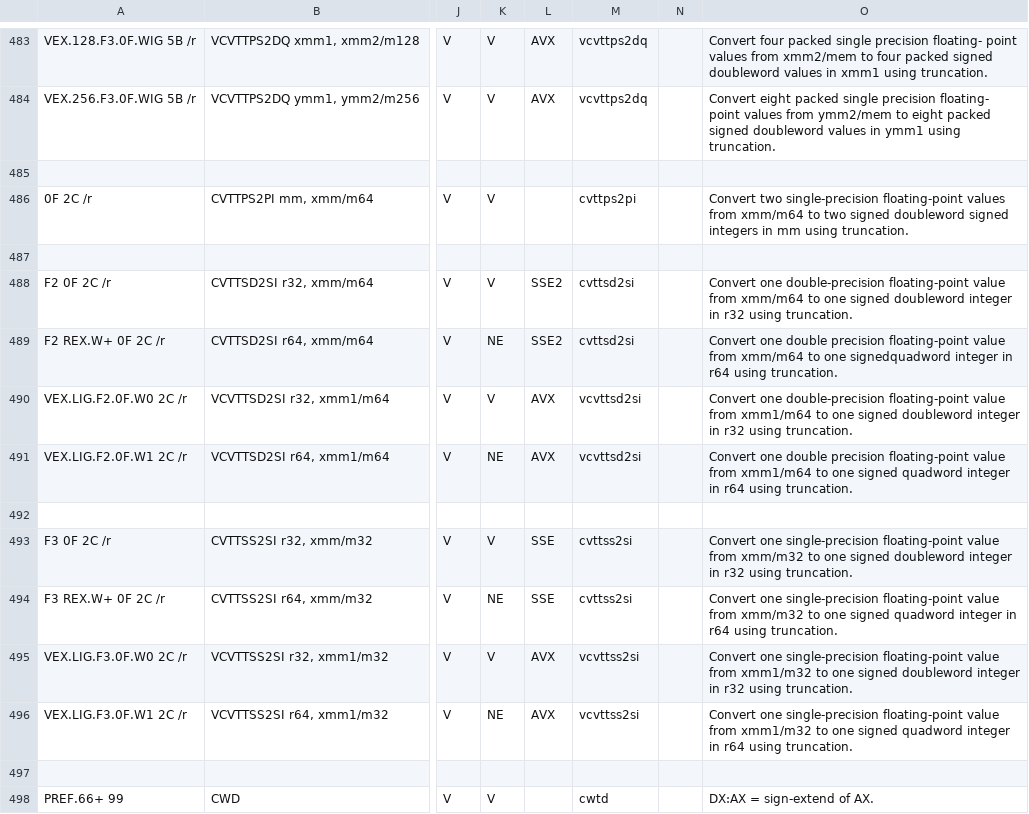
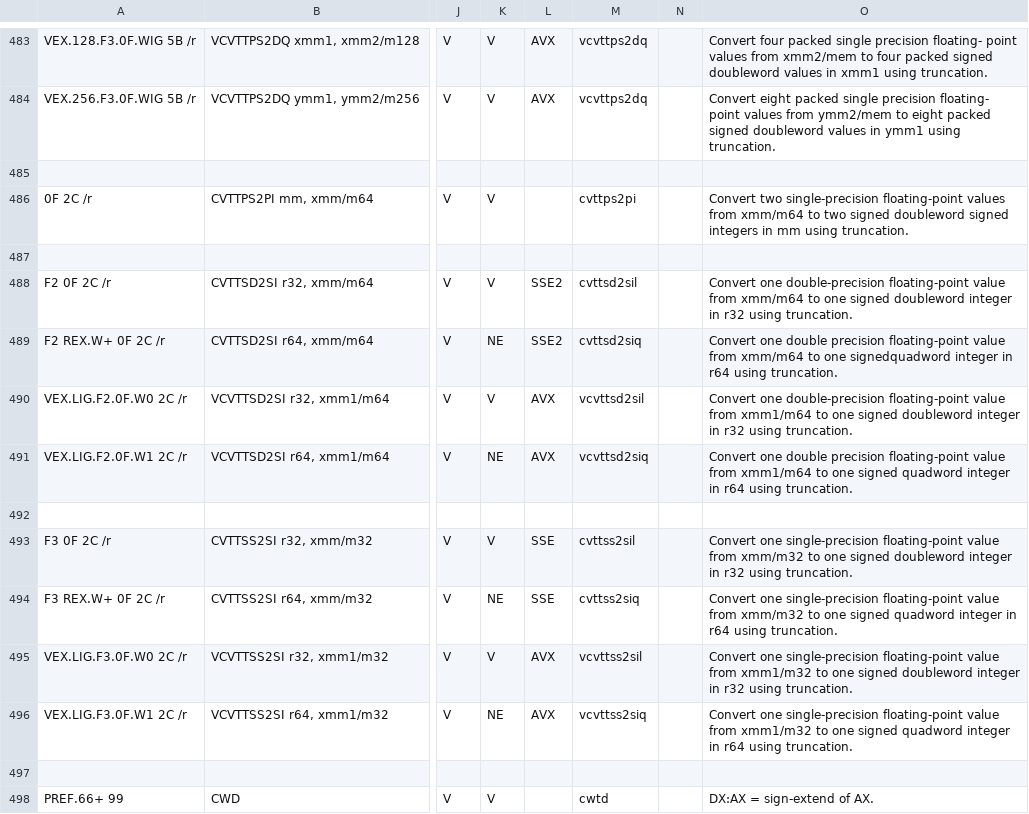
Before and after one commit to StanfordPL/x64asm, a CSV file: src/x86.csv, drawn as a sheet; only a part is shown, gaps mark what is left out; the diff names each change by its address in the sheet, - before the commit and + after, or states it on an @@ line.

```diff
--- a/src/x86.csv
+++ b/src/x86.csv
-M488: cvttsd2si
+M488: cvttsd2sil
-M489: cvttsd2si
+M489: cvttsd2siq
-M490: vcvttsd2si
+M490: vcvttsd2sil
-M491: vcvttsd2si
+M491: vcvttsd2siq
-M493: cvttss2si
+M493: cvttss2sil
-M494: cvttss2si
+M494: cvttss2siq
-M495: vcvttss2si
+M495: vcvttss2sil
-M496: vcvttss2si
+M496: vcvttss2siq
```
Also changed, not shown: 1 other file.
